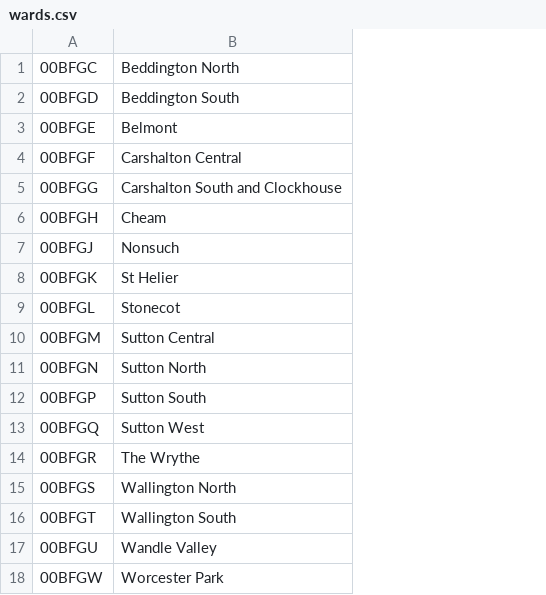
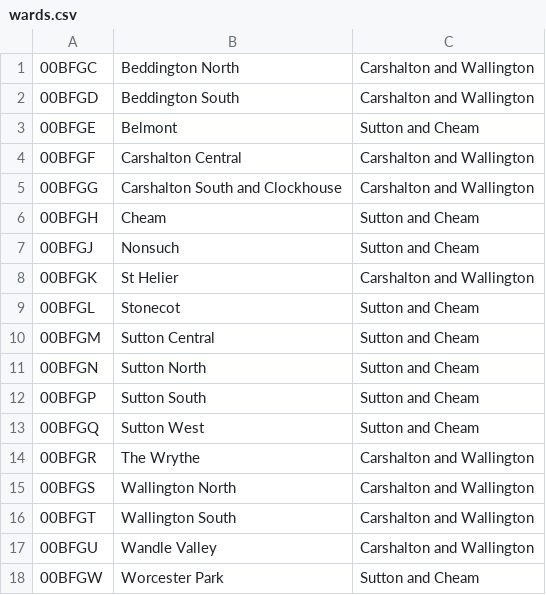
Before and after one commit to adrianshort/suttonelections, a CSV file: wards.csv, drawn as a sheet; the diff names each change by its address in the sheet, - before the commit and + after, or states it on an @@ line.

Commit message:
Updated ward list with parliamentary constituencies

```diff
--- a/wards.csv
+++ b/wards.csv
+column C, rows 1-18: Carshalton and Wallington | Carshalton and Wallington | Sutton and Cheam | Carshalton and Wallington | Carshalton and Wallington | Sutton and Cheam | Sutton and Cheam | Carshalton and Wallington | Sutton and Cheam | Sutton and Cheam | Sutton and Cheam | Sutton and Cheam | Sutton and Cheam | Carshalton and Wallington | Carshalton and Wallington | Carshalton and Wallington | Carshalton and Wallington | Sutton and Cheam
```
